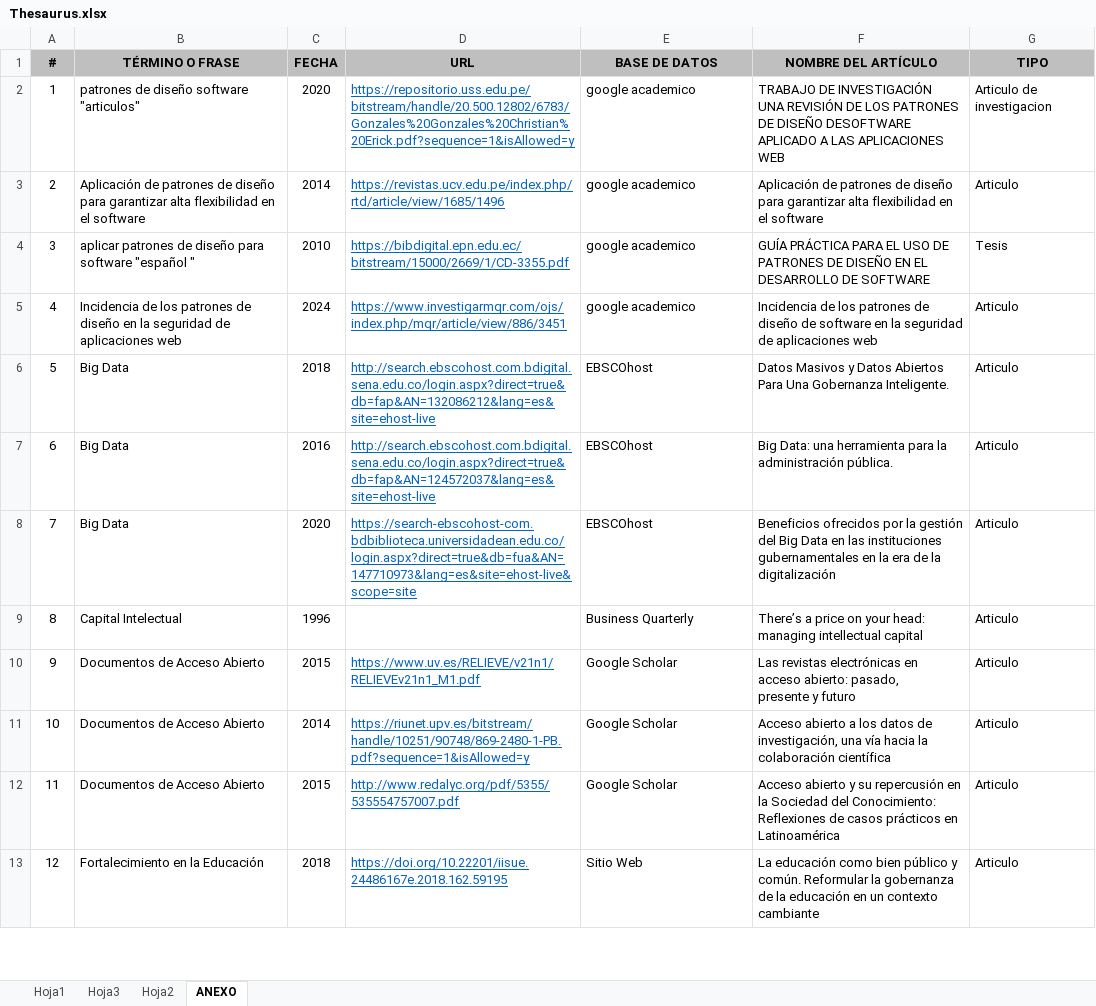
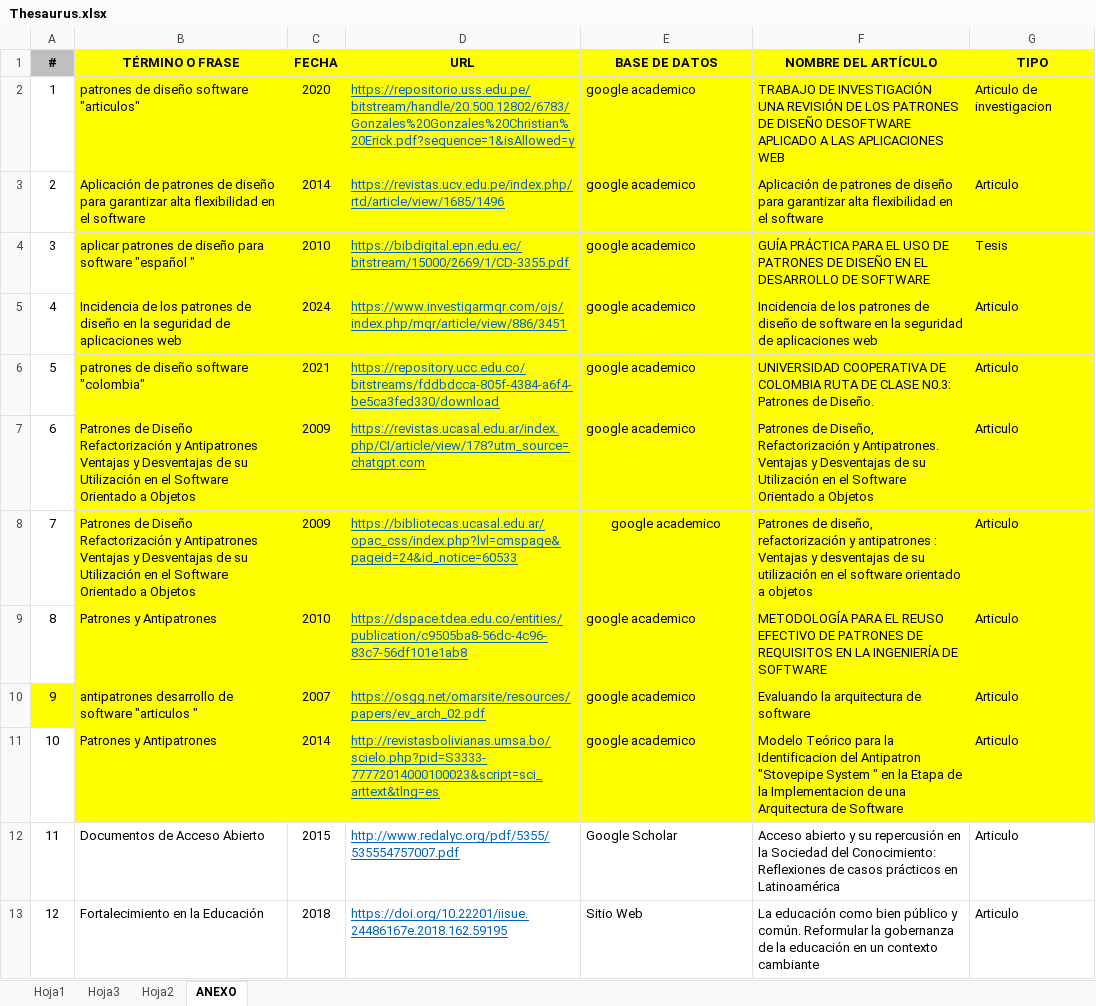
Before and after one commit to code-sena/ADSO-2901817, an Excel workbook: 02-session/Thesaurus.xlsx, sheet ANEXO, drawn as a sheet; only a part is shown; values as stored, in another font and other column widths than the file's, no borders; ↵ is a line break in a cell; the diff names each change by its address in the sheet, - before the commit and + after, or states it on an @@ line.

Commit message:
excel a punto de terminar

```diff
--- a/02-session/Thesaurus.xlsx (sheet ANEXO)
+++ b/02-session/Thesaurus.xlsx (sheet ANEXO)
-B1:G1 fill: #BFBFBF
+B1:G1 fill: #FFFF00
-B2:G9 fill: none
+B2:G9 fill: #FFFF00
-B6 (TÉRMINO O FRASE): Big Data
+B6 (TÉRMINO O FRASE): patrones de diseño software "colombia"
-C6 (FECHA): 2018
+C6 (FECHA): 2021
-D6 (URL): http://search.ebscohost.com.bdigital.sena.edu.co/login.aspx?direct=true&db=fap&AN=132086212&lang=es&site=ehost-live
+D6 (URL): https://repository.ucc.edu.co/bitstreams/fddbdcca-805f-4384-a6f4-be5ca3fed330/download
-E6:E8 (BASE DE DATOS): EBSCOhost
+E6:E8 (BASE DE DATOS): google academico
-F6 (NOMBRE DEL ARTÍCULO): Datos Masivos y Datos Abiertos Para Una Gobernanza Inteligente.
+F6 (NOMBRE DEL ARTÍCULO): UNIVERSIDAD COOPERATIVA DE COLOMBIA RUTA DE CLASE N0.3: Patrones de Diseño.
-B7:B8 (TÉRMINO O FRASE): Big Data
+B7:B8 (TÉRMINO O FRASE): Patrones de Diseño Refactorización y Antipatrones Ventajas y Desventajas de su Utilización en el Software Orientado a Objetos
-C7 (FECHA): 2016
+C7 (FECHA): 2009
-D7 (URL): http://search.ebscohost.com.bdigital.sena.edu.co/login.aspx?direct=true&db=fap&AN=124572037&lang=es&site=ehost-live
+D7 (URL): https://revistas.ucasal.edu.ar/index.php/CI/article/view/178?utm_source=chatgpt.com
-F7 (NOMBRE DEL ARTÍCULO): Big Data: una herramienta para la administración pública.
+F7 (NOMBRE DEL ARTÍCULO): Patrones de Diseño, Refactorización y Antipatrones. Ventajas y Desventajas de su Utilización en el Software Orientado a Objetos
-C8 (FECHA): 2020
+C8 (FECHA): 2009
-D8 (URL): https://search-ebscohost-com.bdbiblioteca.universidadean.edu.co/login.aspx?direct=true&db=fua&AN=147710973&lang=es&site=ehost-live&scope=site
+D8 (URL): https://bibliotecas.ucasal.edu.ar/opac_css/index.php?lvl=cmspage&pageid=24&id_notice=60533
-E8 alignment: left
+E8 alignment: center
-F8 (NOMBRE DEL ARTÍCULO): Beneficios ofrecidos por la gestión del Big Data en las instituciones gubernamentales en la era de la digitalización
+F8 (NOMBRE DEL ARTÍCULO): Patrones de diseño, refactorización y antipatrones : Ventajas y desventajas de su utilización en el software orientado a objetos
-B9 (TÉRMINO O FRASE): Capital Intelectual
+B9 (TÉRMINO O FRASE): Patrones y Antipatrones
-C9 (FECHA): 1996
+C9 (FECHA): 2010
-D9 (URL): (empty)
+D9 (URL): https://dspace.tdea.edu.co/entities/publication/c9505ba8-56dc-4c96-83c7-56df101e1ab8
-E9 (BASE DE DATOS): Business Quarterly
+E9 (BASE DE DATOS): google academico
-F9 (NOMBRE DEL ARTÍCULO): There’s a price on your head: managing intellectual capital
+F9 (NOMBRE DEL ARTÍCULO): METODOLOGÍA PARA EL REUSO EFECTIVO DE PATRONES DE REQUISITOS EN LA INGENIERÍA DE SOFTWARE
-A10:G10 fill: none
+A10:G10 fill: #FFFF00
-B10 (TÉRMINO O FRASE): Documentos de Acceso Abierto
+B10 (TÉRMINO O FRASE): antipatrones desarrollo de software "articulos "
-C10 (FECHA): 2015
+C10 (FECHA): 2007
-D10 (URL): https://www.uv.es/RELIEVE/v21n1/RELIEVEv21n1_M1.pdf
+D10 (URL): https://osgg.net/omarsite/resources/papers/ev_arch_02.pdf
-E10:E11 (BASE DE DATOS): Google Scholar
+E10:E11 (BASE DE DATOS): google academico
-F10 (NOMBRE DEL ARTÍCULO): Las revistas electrónicas en acceso abierto: pasado, ↵ presente y futuro
+F10 (NOMBRE DEL ARTÍCULO): Evaluando la arquitectura de software
-B11 (TÉRMINO O FRASE): Documentos de Acceso Abierto
+B11 (TÉRMINO O FRASE): Patrones y Antipatrones
-B11:G11 fill: none
+B11:G11 fill: #FFFF00
-D11 (URL): https://riunet.upv.es/bitstream/handle/10251/90748/869-2480-1-PB.pdf?sequence=1&isAllowed=y
+D11 (URL): http://revistasbolivianas.umsa.bo/scielo.php?pid=S3333-77772014000100023&script=sci_arttext&tlng=es
-F11 (NOMBRE DEL ARTÍCULO): Acceso abierto a los datos de investigación, una vía hacia la colaboración científica
+F11 (NOMBRE DEL ARTÍCULO): Modelo Teórico para la Identificacion del Antipatron ↵ "Stovepipe System " en la Etapa de la Implementacion de una Arquitectura de Software
```
